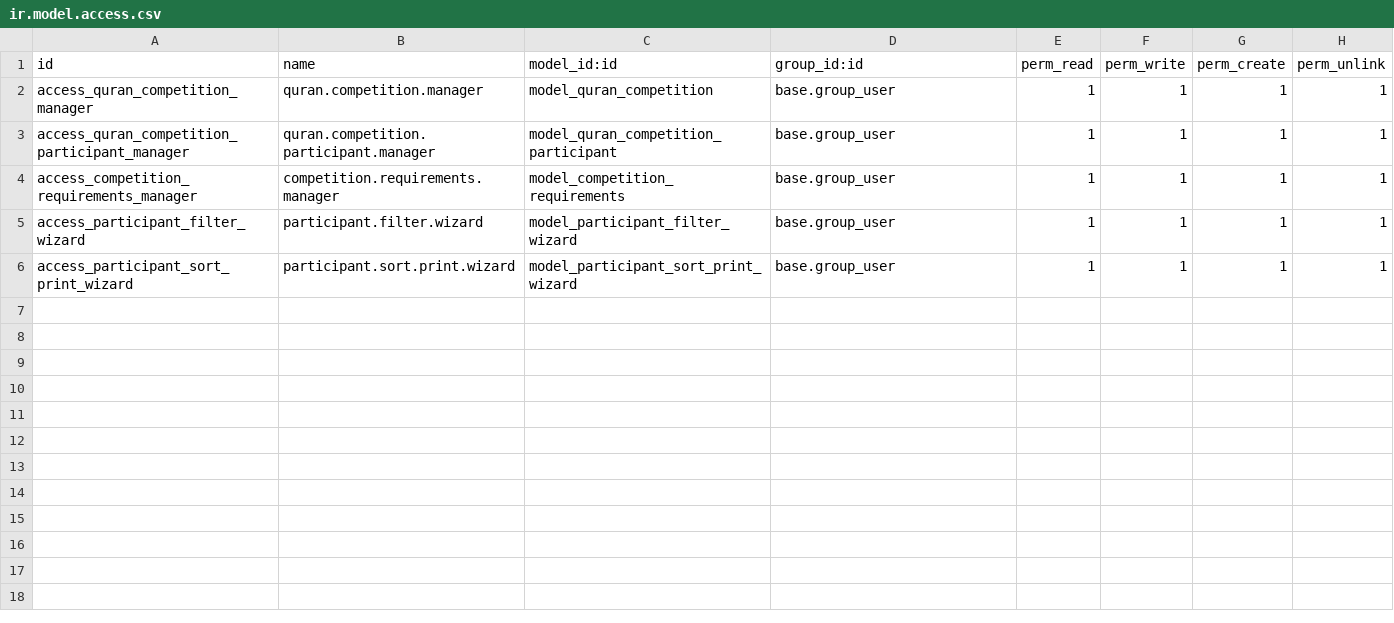
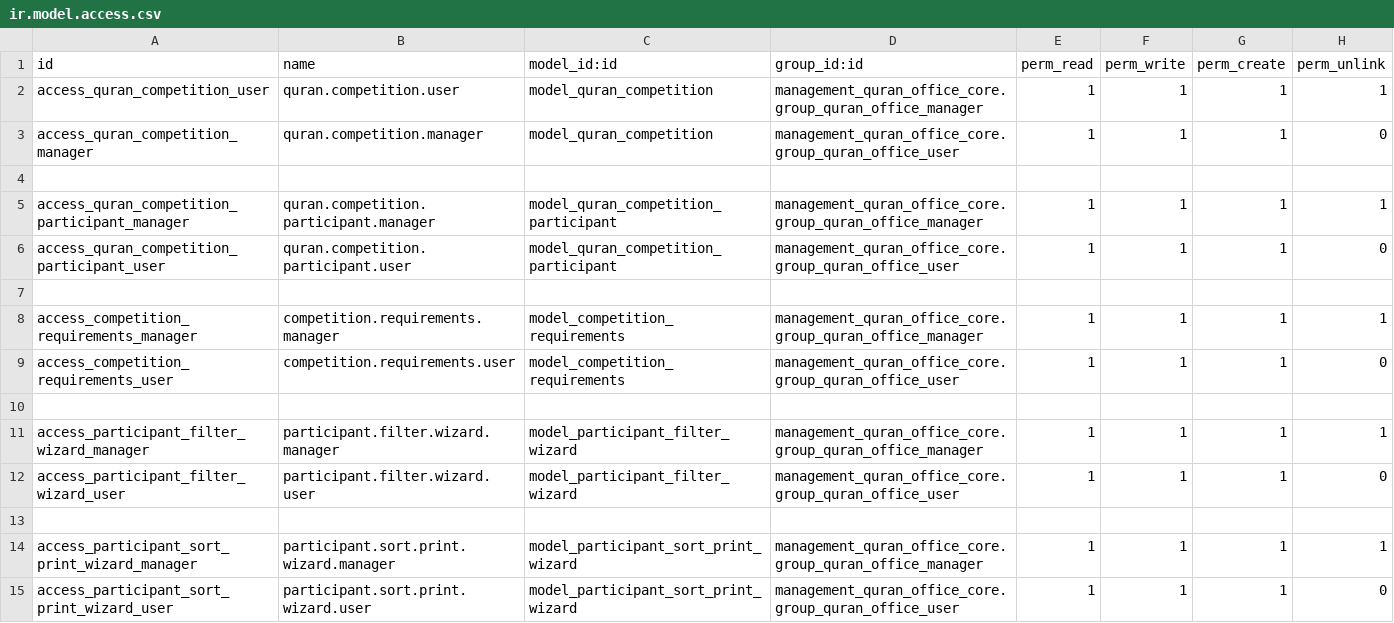
Before and after one commit to abdallaalsafy/My_Addons-18, a CSV file: TagSchool/management_quran_competition/security/ir.model.access.csv, drawn as a sheet.

```diff
--- a/TagSchool/management_quran_competition/security/ir.model.access.csv
+++ b/TagSchool/management_quran_competition/security/ir.model.access.csv
@@ -1,6 +1,15 @@
 id,name,model_id:id,group_id:id,perm_read,perm_write,perm_create,perm_unlink
-access_quran_competition_manager,quran.competition.manager,model_quran_competition,base.group_user,1,1,1,1
-access_quran_competition_participant_manager,quran.competition.participant.manager,model_quran_competition_participant,base.group_user,1,1,1,1
-access_competition_requirements_manager,competition.requirements.manager,model_competition_requirements,base.group_user,1,1,1,1
-access_participant_filter_wizard,participant.filter.wizard,model_participant_filter_wizard,base.group_user,1,1,1,1
-access_participant_sort_print_wizard,participant.sort.print.wizard,model_participant_sort_print_wizard,base.group_user,1,1,1,1
+access_quran_competition_user,quran.competition.user,model_quran_competition,management_quran_office_core.group_quran_office_manager,1,1,1,1
+access_quran_competition_manager,quran.competition.manager,model_quran_competition,management_quran_office_core.group_quran_office_user,1,1,1,0
+
+access_quran_competition_participant_manager,quran.competition.participant.manager,model_quran_competition_participant,management_quran_office_core.group_quran_office_manager,1,1,1,1
+access_quran_competition_participant_user,quran.competition.participant.user,model_quran_competition_participant,management_quran_office_core.group_quran_office_user,1,1,1,0
+
+access_competition_requirements_manager,competition.requirements.manager,model_competition_requirements,management_quran_office_core.group_quran_office_manager,1,1,1,1
+access_competition_requirements_user,competition.requirements.user,model_competition_requirements,management_quran_office_core.group_quran_office_user,1,1,1,0
+
+access_participant_filter_wizard_manager,participant.filter.wizard.manager,model_participant_filter_wizard,management_quran_office_core.group_quran_office_manager,1,1,1,1
+access_participant_filter_wizard_user,participant.filter.wizard.user,model_participant_filter_wizard,management_quran_office_core.group_quran_office_user,1,1,1,0
+
+access_participant_sort_print_wizard_manager,participant.sort.print.wizard.manager,model_participant_sort_print_wizard,management_quran_office_core.group_quran_office_manager,1,1,1,1
+access_participant_sort_print_wizard_user,participant.sort.print.wizard.user,model_participant_sort_print_wizard,management_quran_office_core.group_quran_office_user,1,1,1,0
```
Also changed, not shown: TagSchool/management_quran_attendance/security/ir.model.access.csv, TagSchool/management_quran_memorization/security/ir.model.access.csv, 48 other files.
